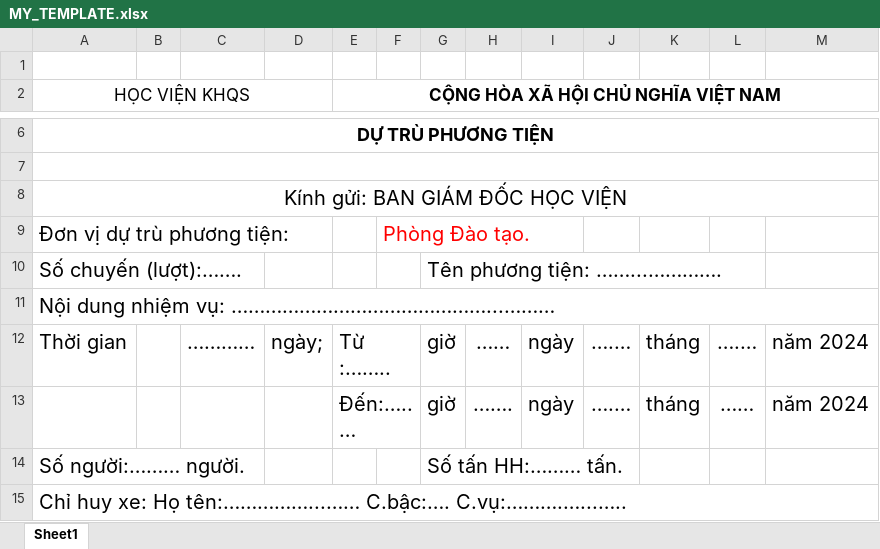
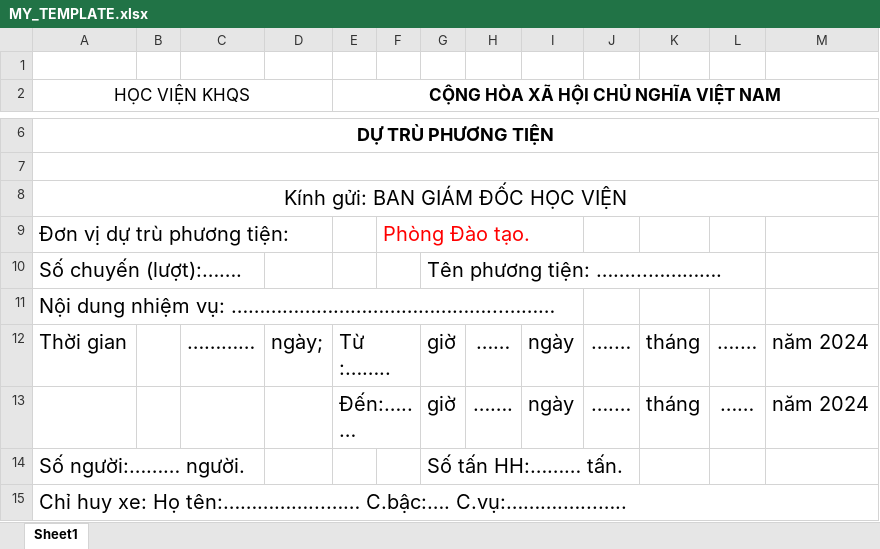
Before and after one commit to ducanhvna/vantai-gateway, an Excel workbook: addons/fleet_trip/static/src/template/MY_TEMPLATE.xlsx, sheet Sheet1, drawn as a sheet; only a part is shown, gaps mark what is left out; values as stored, in another font and other column widths than the file's, no borders; charts and pictures not drawn; the diff names each change by its address in the sheet, - before the commit and + after, or states it on an @@ line.

```diff
--- a/addons/fleet_trip/static/src/template/MY_TEMPLATE.xlsx (sheet Sheet1)
+++ b/addons/fleet_trip/static/src/template/MY_TEMPLATE.xlsx (sheet Sheet1)
-A11:M11 merged
```
Also changed, not shown: 1 other file.
